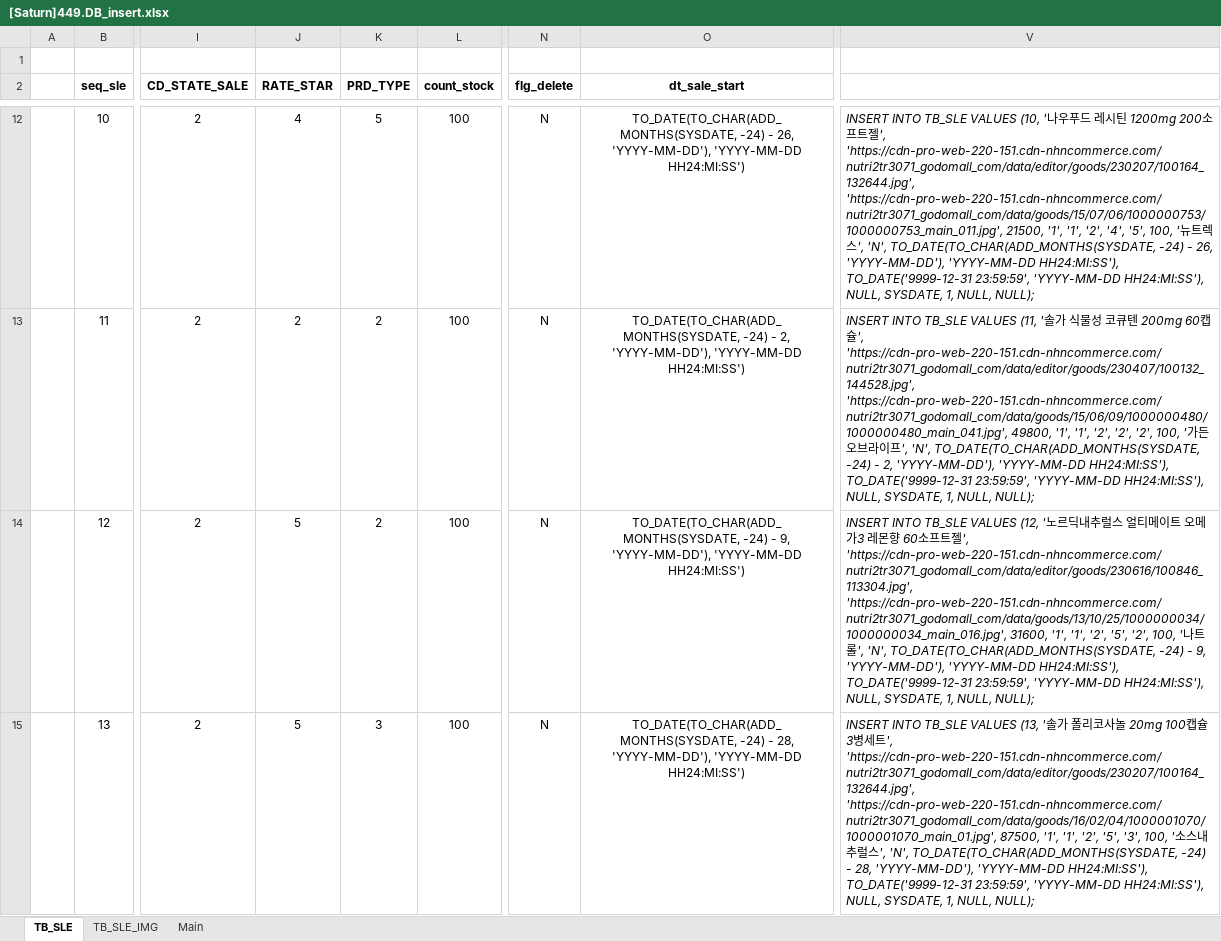
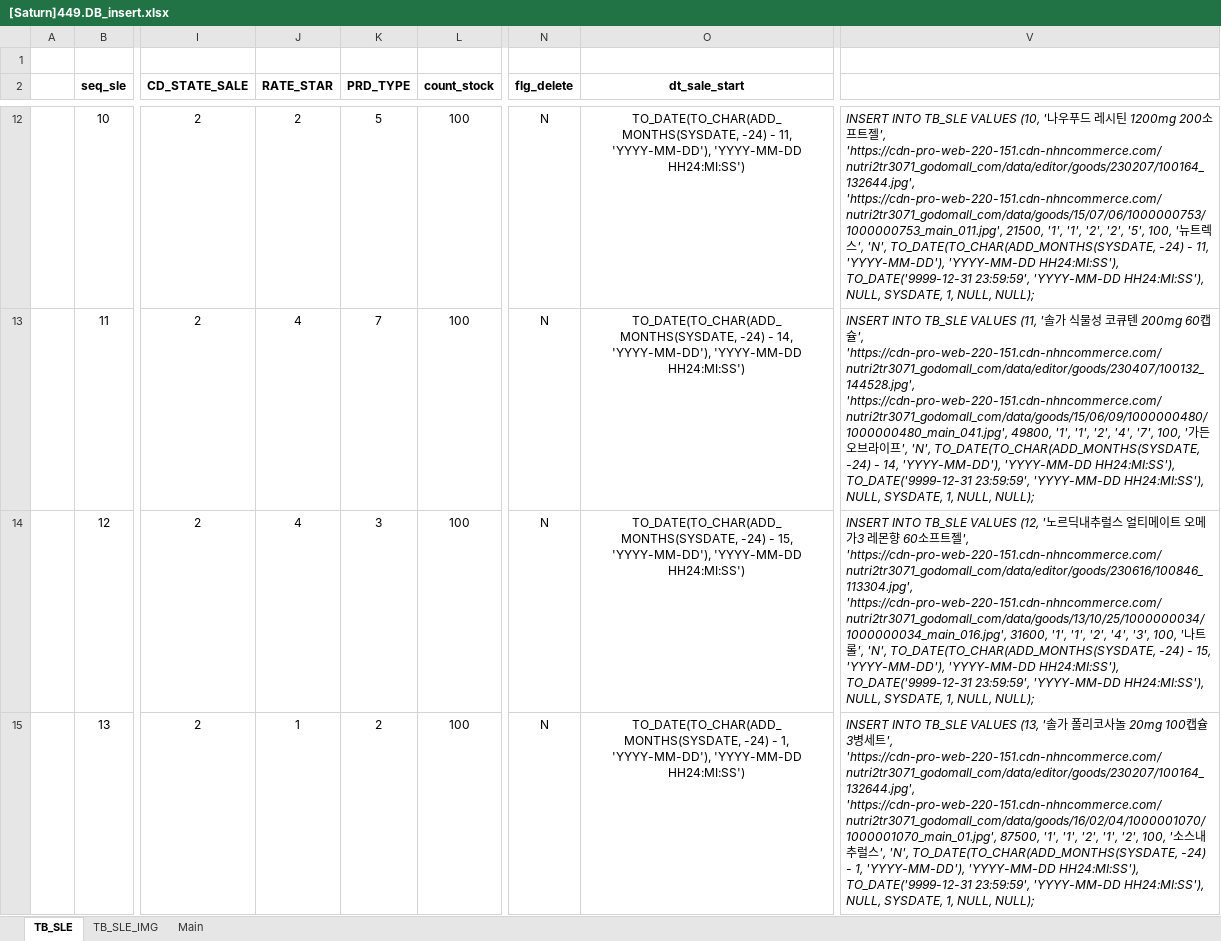
Before and after one commit to Parkjisoo00/ecommerce.saturn, an Excel workbook: resource/40.design/440.development/[Saturn]449.DB_insert.xlsx, sheet TB_SLE, drawn as a sheet; only a part is shown, gaps mark what is left out; values as stored, in another font and other column widths than the file's, no borders; the diff covers the shown part only; the diff names each change by its address in the sheet, - before the commit and + after, or states it on an @@ line.

```diff
--- a/resource/40.design/440.development/[Saturn]449.DB_insert.xlsx (sheet TB_SLE)
+++ b/resource/40.design/440.development/[Saturn]449.DB_insert.xlsx (sheet TB_SLE)
-J12 (RATE_STAR): 4
+J12 (RATE_STAR): 2
-O12 (dt_sale_start): …-24) - 26, 'YYYY-MM-DD'), 'YYYY-MM-DD…
+O12 (dt_sale_start): …-24) - 11, 'YYYY-MM-DD'), 'YYYY-MM-DD…
-V12: …'1', '2', '4', '5', 100, '뉴트렉스', 'N', TO_DATE(TO_CHAR(ADD_MONTHS(SYSDATE, -24) - 26, 'YYYY-MM-DD'), 'YYYY-MM-DD…
+V12: …'1', '2', '2', '5', 100, '뉴트렉스', 'N', TO_DATE(TO_CHAR(ADD_MONTHS(SYSDATE, -24) - 11, 'YYYY-MM-DD'), 'YYYY-MM-DD…
-J13 (RATE_STAR): 2
+J13 (RATE_STAR): 4
-K13 (PRD_TYPE): 2
+K13 (PRD_TYPE): 7
-O13 (dt_sale_start): …-24) - 2, 'YYYY-MM-DD'), 'YYYY-MM-DD…
+O13 (dt_sale_start): …-24) - 14, 'YYYY-MM-DD'), 'YYYY-MM-DD…
-V13: …'1', '2', '2', '2', 100, '가든오브라이프', 'N', TO_DATE(TO_CHAR(ADD_MONTHS(SYSDATE, -24) - 2, 'YYYY-MM-DD'), 'YYYY-MM-DD…
+V13: …'1', '2', '4', '7', 100, '가든오브라이프', 'N', TO_DATE(TO_CHAR(ADD_MONTHS(SYSDATE, -24) - 14, 'YYYY-MM-DD'), 'YYYY-MM-DD…
-J14 (RATE_STAR): 5
+J14 (RATE_STAR): 4
-K14 (PRD_TYPE): 2
+K14 (PRD_TYPE): 3
-O14 (dt_sale_start): …-24) - 9, 'YYYY-MM-DD'), 'YYYY-MM-DD…
+O14 (dt_sale_start): …-24) - 15, 'YYYY-MM-DD'), 'YYYY-MM-DD…
-V14: …'1', '2', '5', '2', 100, '나트롤', 'N', TO_DATE(TO_CHAR(ADD_MONTHS(SYSDATE, -24) - 9, 'YYYY-MM-DD'), 'YYYY-MM-DD…
+V14: …'1', '2', '4', '3', 100, '나트롤', 'N', TO_DATE(TO_CHAR(ADD_MONTHS(SYSDATE, -24) - 15, 'YYYY-MM-DD'), 'YYYY-MM-DD…
-J15 (RATE_STAR): 5
+J15 (RATE_STAR): 1
-K15 (PRD_TYPE): 3
+K15 (PRD_TYPE): 2
-O15 (dt_sale_start): …-24) - 28, 'YYYY-MM-DD'), 'YYYY-MM-DD…
+O15 (dt_sale_start): …-24) - 1, 'YYYY-MM-DD'), 'YYYY-MM-DD…
-V15: …'1', '2', '5', '3', 100, '소스내추럴스', 'N', TO_DATE(TO_CHAR(ADD_MONTHS(SYSDATE, -24) - 28, 'YYYY-MM-DD'), 'YYYY-MM-DD…
+V15: …'1', '2', '1', '2', 100, '소스내추럴스', 'N', TO_DATE(TO_CHAR(ADD_MONTHS(SYSDATE, -24) - 1, 'YYYY-MM-DD'), 'YYYY-MM-DD…
```
Also changed, not shown: 908 edited cells elsewhere in this sheet, 4 other files.
